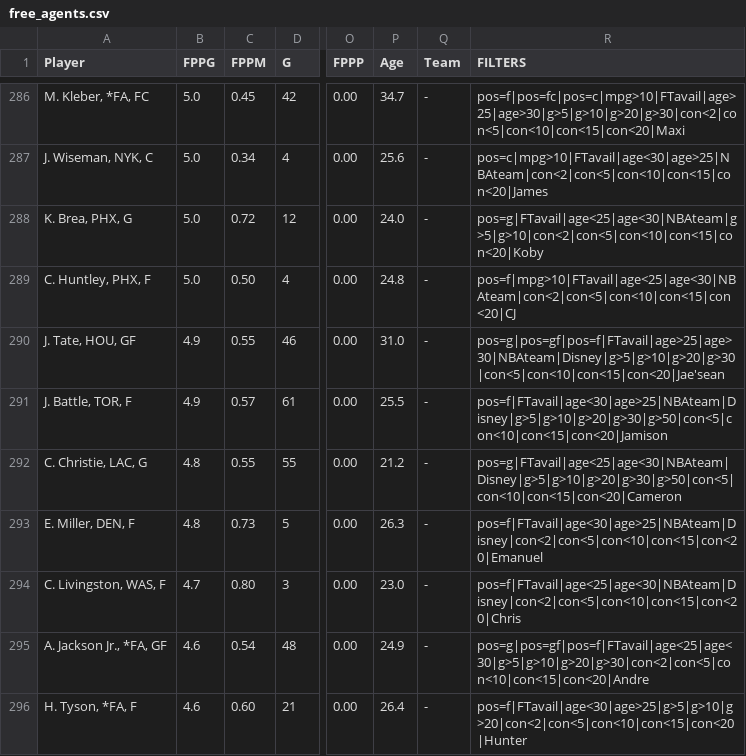
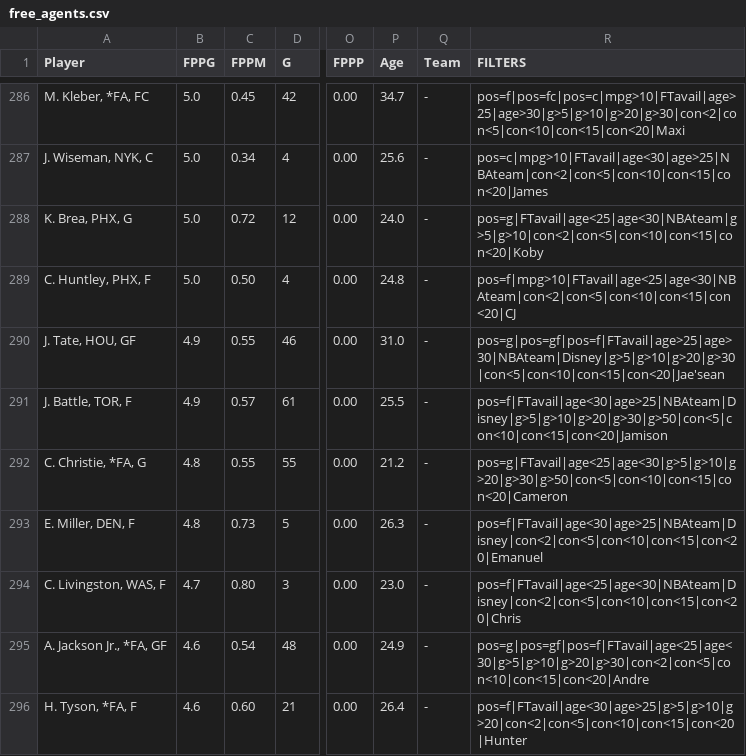
Before and after one commit to fedecast/SandC_draft, a CSV file: data/free_agents.csv, drawn as a sheet; only a part is shown, gaps mark what is left out; the diff names each change by its address in the sheet, - before the commit and + after, or states it on an @@ line.

```diff
--- a/data/free_agents.csv
+++ b/data/free_agents.csv
-A292 (Player): C. Christie, LAC, G
+A292 (Player): C. Christie, *FA, G
-R292 (FILTERS): pos=g|FTavail|age<25|age<30|NBAteam|Disney|g>5|g>10|g>20|g>30|g>50|con<5|con<10|con<15|con<20|Cameron
+R292 (FILTERS): pos=g|FTavail|age<25|age<30|g>5|g>10|g>20|g>30|g>50|con<5|con<10|con<15|con<20|Cameron
```
Also changed, not shown: 4 other files.
